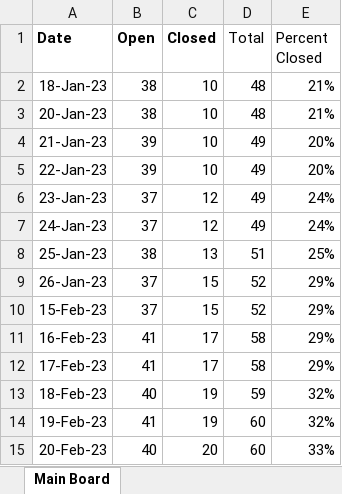
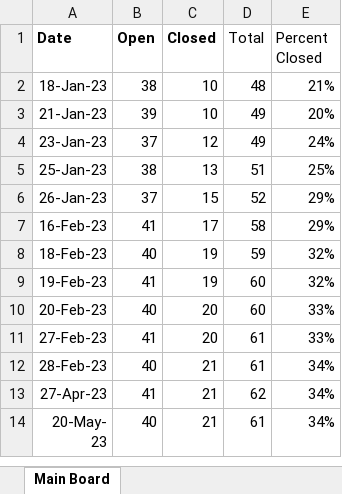
Before and after one commit to mustangs1552/UEFPS, an Excel workbook: gantChart.xlsx, sheet Main Board, drawn as a sheet; only a part is shown; the shorter side is filled out with more unchanged rows; values as stored, in another font and other column widths than the file's, no borders; charts and pictures not drawn; the diff covers the shown part only; the diff names each change by its address in the sheet, - before the commit and + after, or states it on an @@ line.

```diff
--- a/gantChart.xlsx (sheet Main Board)
+++ b/gantChart.xlsx (sheet Main Board)
-row 3: 20-Jan-23 | 38 | 10 | 48 | 21%
-row 5: 22-Jan-23 | 39 | 10 | 49 | 20%
-row 7: 24-Jan-23 | 37 | 12 | 49 | 24%
-row 10: 15-Feb-23 | 37 | 15 | 52 | 29%
-row 12: 17-Feb-23 | 41 | 17 | 58 | 29%
```
Also changed, not shown: 7 removed rows elsewhere in this sheet, formulas that keep their value, charts or pictures, 1 other file.
